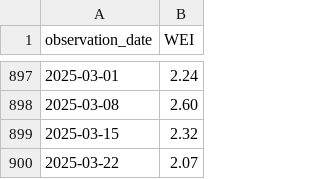
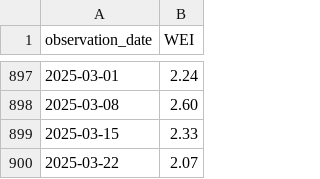
Before and after one commit to naivebird/hass-avocado-price-prediction, a CSV file: src/avocado-data/WEI.csv, drawn as a sheet; only a part is shown, gaps mark what is left out.

```diff
--- a/src/avocado-data/WEI.csv
+++ b/src/avocado-data/WEI.csv
@@ -898,3 +898,3 @@ observation_date,WEI
 2025-03-08,2.60
-2025-03-15,2.32
+2025-03-15,2.33
 2025-03-22,2.07
```
Also changed, not shown: 3 other files.
